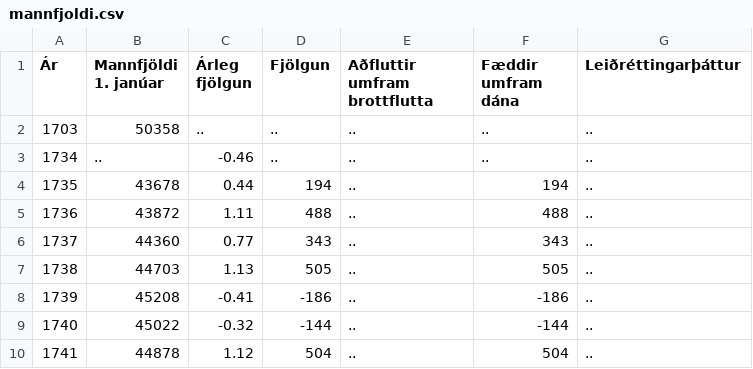
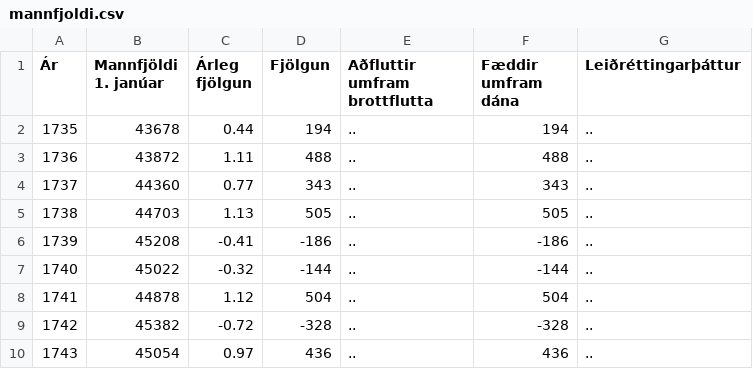
Before and after one commit to Gagnavinnsla/project3, a CSV file: mannfjoldi.csv, drawn as a sheet; only a part is shown; the shorter side is filled out with more unchanged rows; the diff names each change by its address in the sheet, - before the commit and + after, or states it on an @@ line.

```diff
--- a/mannfjoldi.csv
+++ b/mannfjoldi.csv
-row 2: 1703 | 50358 | .. | .. | .. | .. | ..
-row 3: 1734 | .. | -0.46 | .. | .. | .. | ..
```
Also changed, not shown: Byggdar_ibudir.csv, Soluverdibudir.csv, 5 other files.
